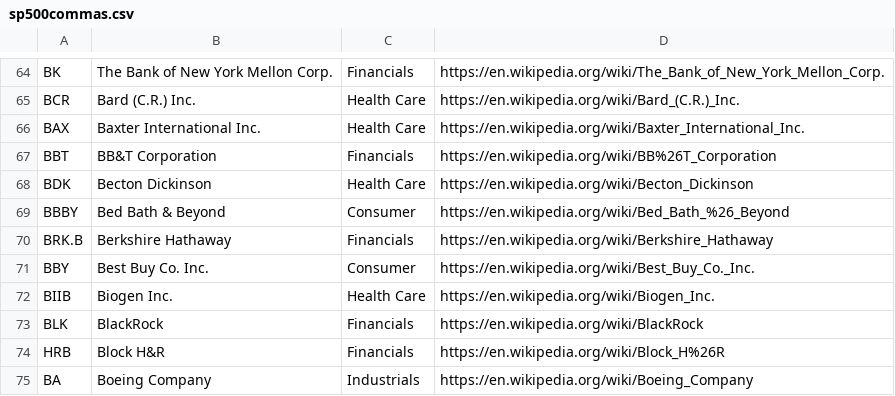
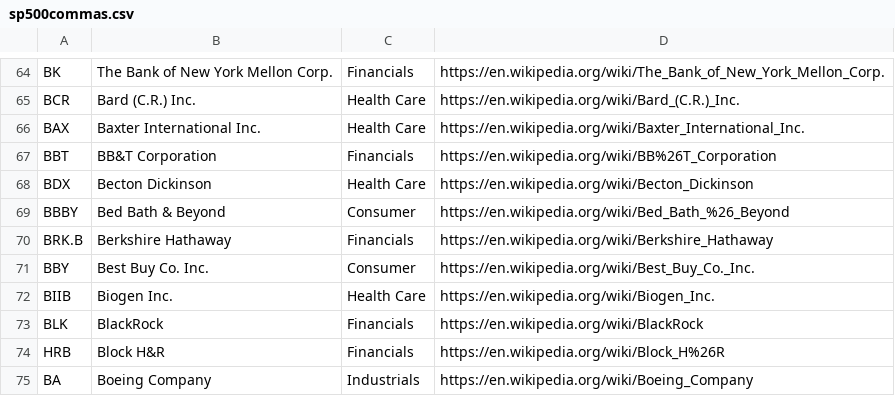
Before and after one commit to AslWaq/WhatsMyShare, a CSV file: src/database/sp500commas.csv, drawn as a sheet; only a part is shown, gaps mark what is left out.

Commit message:
Fixed csv ticker name error

```diff
--- a/src/database/sp500commas.csv
+++ b/src/database/sp500commas.csv
@@ -67,3 +67,3 @@ BAX,Baxter International Inc.,Health Care,https://en.wikipedia.org/wiki/Baxter_I
 BBT,BB&T Corporation,Financials,https://en.wikipedia.org/wiki/BB%26T_Corporation
-BDK,Becton Dickinson,Health Care,https://en.wikipedia.org/wiki/Becton_Dickinson
+BDX,Becton Dickinson,Health Care,https://en.wikipedia.org/wiki/Becton_Dickinson
 BBBY,Bed Bath & Beyond,Consumer,https://en.wikipedia.org/wiki/Bed_Bath_%26_Beyond
```
